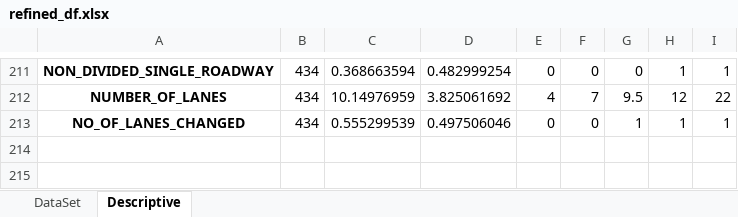
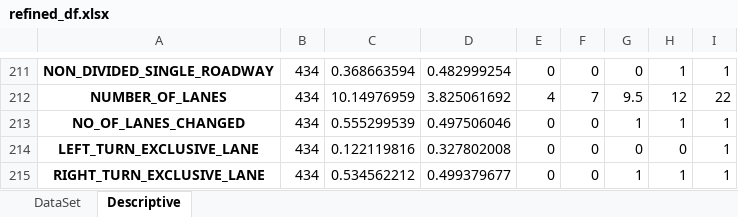
Before and after one commit to Ghasak/Toyota_project_Data_Wrangling, an Excel workbook: 2_Toyota_Survey_Cleaning/Toyota_Survey_Sheetfiles/4_Refine_Dataframe/refined_df.xlsx, sheet Descriptive, drawn as a sheet; only a part is shown, gaps mark what is left out; values as stored, in another font and other column widths than the file's, no borders; the diff names each change by its address in the sheet, - before the commit and + after, or states it on an @@ line.

```diff
--- a/2_Toyota_Survey_Cleaning/Toyota_Survey_Sheetfiles/4_Refine_Dataframe/refined_df.xlsx (sheet Descriptive)
+++ b/2_Toyota_Survey_Cleaning/Toyota_Survey_Sheetfiles/4_Refine_Dataframe/refined_df.xlsx (sheet Descriptive)
+row 214: LEFT_TURN_EXCLUSIVE_LANE | 434 | 0.122119816 | 0.327802008 | 0 | 0 | 0 | 0 | 1
+row 215: RIGHT_TURN_EXCLUSIVE_LANE | 434 | 0.534562212 | 0.499379677 | 0 | 0 | 1 | 1 | 1
```
Also changed, not shown: sheet DataSet, 1 other file.
